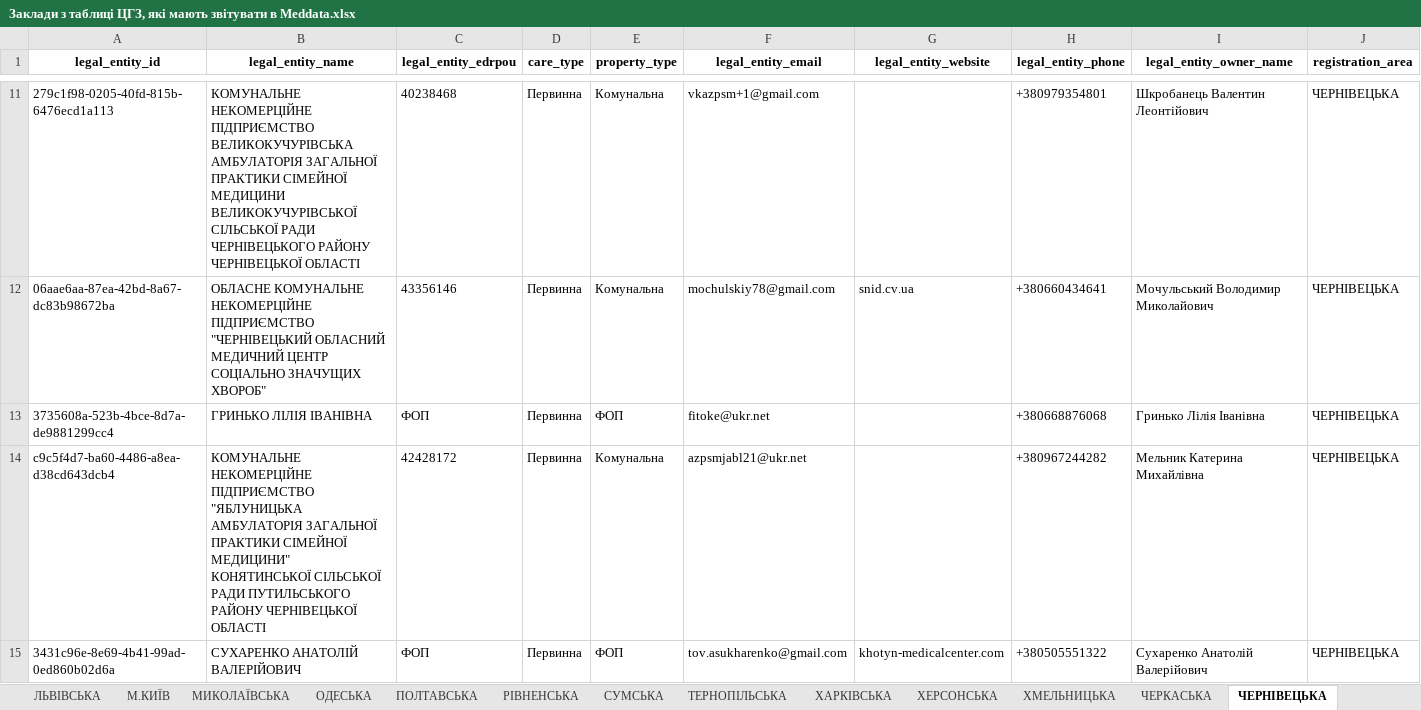
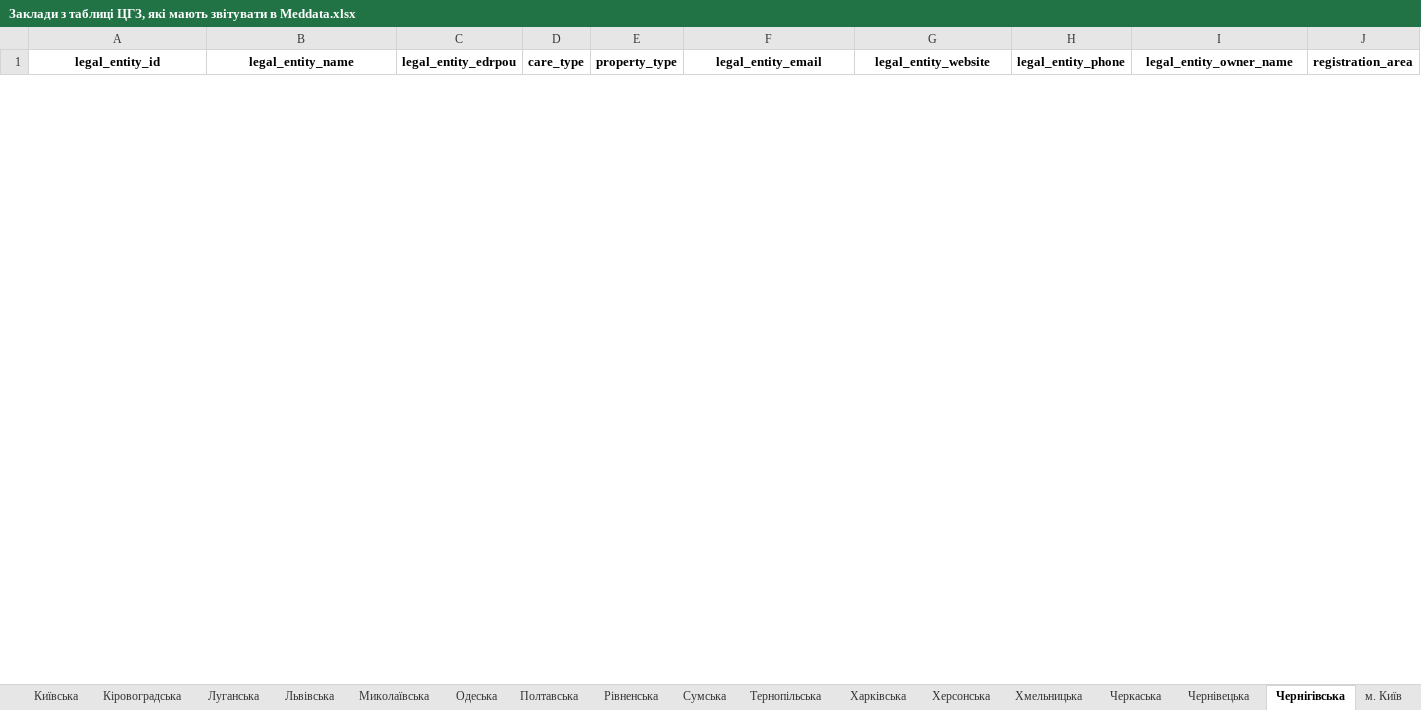
Before and after one commit to NonPersistentMind/VacPlanner, an Excel workbook: Results/Заклади з таблиці ЦГЗ, які мають звітувати в Meddata.xlsx, sheet Чернігівська, drawn as a sheet; only a part is shown, gaps mark what is left out; values as stored, in another font and other column widths than the file's, no borders; removed rows and columns are numbered as before the commit, all else as after; rows hold the shown columns only; the diff covers the shown part only; the diff names each change by its address in the sheet, - before the commit and + after, or states it on an @@ line.

```diff
--- a/Results/Заклади з таблиці ЦГЗ, які мають звітувати в Meddata.xlsx (sheet Чернігівська)
+++ b/Results/Заклади з таблиці ЦГЗ, які мають звітувати в Meddata.xlsx (sheet Чернігівська)
-sheet tab: ЛЬВІВСЬКА
+sheet tab: Львівська
-sheet tab: М.КИЇВ
+sheet tab: Миколаївська
-sheet tab: МИКОЛАЇВСЬКА
+sheet tab: Одеська
-sheet tab: ОДЕСЬКА
+sheet tab: Полтавська
-sheet tab: ПОЛТАВСЬКА
+sheet tab: Рівненська
-sheet tab: РІВНЕНСЬКА
+sheet tab: Сумська
-sheet tab: СУМСЬКА
+sheet tab: Тернопільська
-sheet tab: ТЕРНОПІЛЬСЬКА
+sheet tab: Харківська
-sheet tab: ХАРКІВСЬКА
+sheet tab: Херсонська
-sheet tab: ХЕРСОНСЬКА
+sheet tab: Хмельницька
-sheet tab: ХМЕЛЬНИЦЬКА
+sheet tab: Черкаська
-sheet tab: ЧЕРКАСЬКА
+sheet tab: Чернівецька
-sheet tab: ЧЕРНІВЕЦЬКА
+sheet tab: Чернігівська
-row 11: 279c1f98-0205-40fd-815b-6476ecd1a113 | КОМУНАЛЬНЕ НЕКОМЕРЦІЙНЕ ПІДПРИЄМСТВО ВЕЛИКОКУЧУРІВСЬКА АМБУЛАТОРІЯ ЗАГАЛЬНОЇ ПРАКТИКИ СІМЕЙНОЇ МЕДИЦИНИ ВЕЛИКОКУЧУРІВСЬКОЇ СІЛЬСЬКОЇ РАДИ ЧЕРНІВЕЦЬКОГО РАЙОНУ ЧЕРНІВЕЦЬКОЇ ОБЛАСТІ | 40238468 | Первинна | Комунальна | vkazpsm+1@gmail.com |  | +380979354801 | Шкробанець Валентин Леонтійович | ЧЕРНІВЕЦЬКА
-row 12: 06aae6aa-87ea-42bd-8a67-dc83b98672ba | ОБЛАСНЕ КОМУНАЛЬНЕ НЕКОМЕРЦІЙНЕ ПІДПРИЄМСТВО "ЧЕРНІВЕЦЬКИЙ ОБЛАСНИЙ МЕДИЧНИЙ ЦЕНТР СОЦІАЛЬНО ЗНАЧУЩИХ ХВОРОБ" | 43356146 | Первинна | Комунальна | mochulskiy78@gmail.com | snid.cv.ua | +380660434641 | Мочульський Володимир Миколайович | ЧЕРНІВЕЦЬКА
-row 13: 3735608a-523b-4bce-8d7a-de9881299cc4 | ГРИНЬКО ЛІЛІЯ ІВАНІВНА | ФОП | Первинна | ФОП | fitoke@ukr.net |  | +380668876068 | Гринько Лілія Іванівна | ЧЕРНІВЕЦЬКА
-row 14: c9c5f4d7-ba60-4486-a8ea-d38cd643dcb4 | КОМУНАЛЬНЕ НЕКОМЕРЦІЙНЕ ПІДПРИЄМСТВО "ЯБЛУНИЦЬКА АМБУЛАТОРІЯ ЗАГАЛЬНОЇ ПРАКТИКИ СІМЕЙНОЇ МЕДИЦИНИ" КОНЯТИНСЬКОЇ СІЛЬСЬКОЇ РАДИ ПУТИЛЬСЬКОГО РАЙОНУ ЧЕРНІВЕЦЬКОЇ ОБЛАСТІ | 42428172 | Первинна | Комунальна | azpsmjabl21@ukr.net |  | +380967244282 | Мельник Катерина Михайлівна | ЧЕРНІВЕЦЬКА
-row 15: 3431c96e-8e69-4b41-99ad-0ed860b02d6a | СУХАРЕНКО АНАТОЛІЙ ВАЛЕРІЙОВИЧ | ФОП | Первинна | ФОП | tov.asukharenko@gmail.com | khotyn-medicalcenter.com | +380505551322 | Сухаренко Анатолій Валерійович | ЧЕРНІВЕЦЬКА
```
Also changed, not shown: 57 added rows and 57 removed rows elsewhere in this sheet, sheet Полтавська, sheet Одеська, sheet Миколаївська, sheet м. Київ, sheet Харківська, sheet Сумська, 18 more sheets, other sheet tabs, Results/Заклади з таблиці антирабічної допомоги, які мають звітувати в Meddata.xlsx, Results/Заклади з таблиці летальностей, які мають звітувати в Meddata.xlsx, 8 other files.
